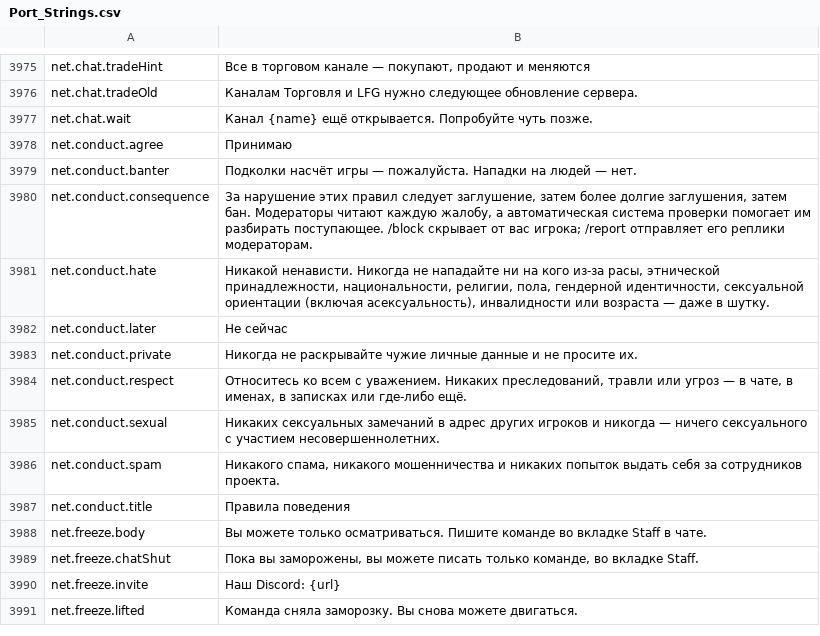
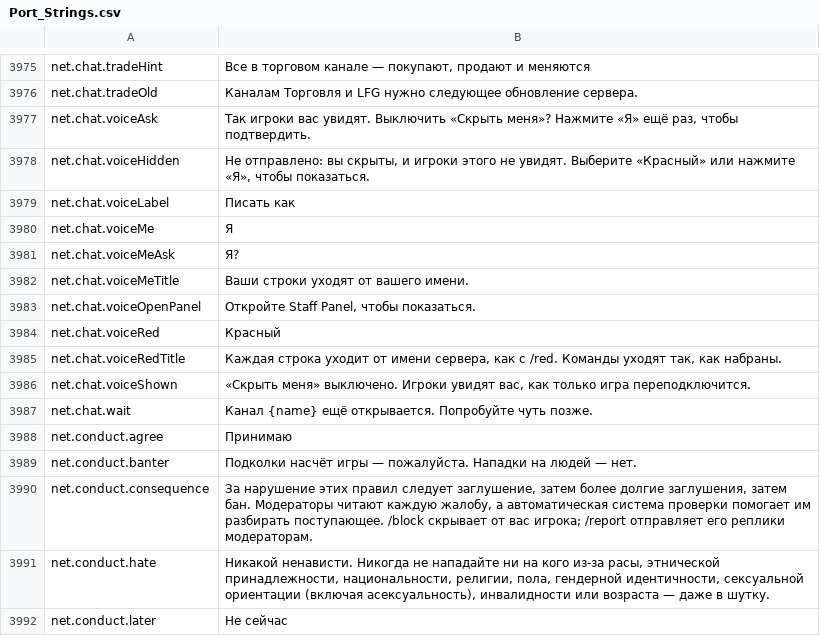
Before and after one commit to Hazerre/daggerfall-js-source, a CSV file: locales/ru/Port_Strings.csv, drawn as a sheet; only a part is shown, gaps mark what is left out; the shorter side is filled out with more unchanged rows; the diff names each change by its address in the sheet, - before the commit and + after, or states it on an @@ line.

```diff
--- a/locales/ru/Port_Strings.csv
+++ b/locales/ru/Port_Strings.csv
+row 3977: net.chat.voiceAsk | Так игроки вас увидят. Выключить «Скрыть меня»? Нажмите «Я» ещё раз, чтобы подтвердить.
+row 3978: net.chat.voiceHidden | Не отправлено: вы скрыты, и игроки этого не увидят. Выберите «Красный» или нажмите «Я», чтобы показаться.
+row 3979: net.chat.voiceLabel | Писать как
+row 3980: net.chat.voiceMe | Я
+row 3981: net.chat.voiceMeAsk | Я?
+row 3982: net.chat.voiceMeTitle | Ваши строки уходят от вашего имени.
+row 3983: net.chat.voiceOpenPanel | Откройте Staff Panel, чтобы показаться.
+row 3984: net.chat.voiceRed | Красный
+row 3985: net.chat.voiceRedTitle | Каждая строка уходит от имени сервера, как с /red. Команды уходят так, как набраны.
+row 3986: net.chat.voiceShown | «Скрыть меня» выключено. Игроки увидят вас, как только игра переподключится.
```
Also changed, not shown: locales/bg/Port_Strings.csv, locales/de/Port_Strings.csv, 33 other files.
